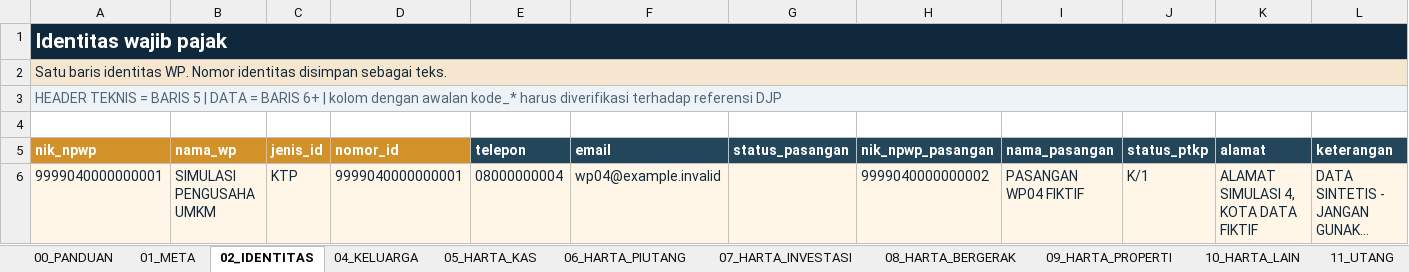
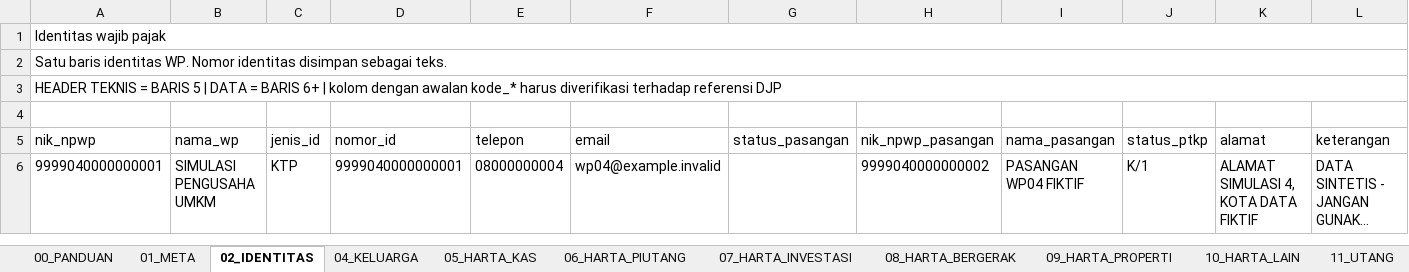
Before and after one commit to ripitaspace/web-dewi, an Excel workbook: public/tools/spt-op/examples/SPT_OP_WP04_Pengusaha_UMKM_2025.xlsx, sheet 02_IDENTITAS, drawn as a sheet; long unchanged cells end in …; values as stored, in another font and other column widths than the file's, no borders; the diff names each change by its address in the sheet, - before the commit and + after, or states it on an @@ line.

```diff
--- a/public/tools/spt-op/examples/SPT_OP_WP04_Pengusaha_UMKM_2025.xlsx (sheet 02_IDENTITAS)
+++ b/public/tools/spt-op/examples/SPT_OP_WP04_Pengusaha_UMKM_2025.xlsx (sheet 02_IDENTITAS)
@@ A1 bold: on → off, text colour: #FFFFFF → black @@
-A1:L1 fill: #10283B
+A1:L1 fill: none
@@ A1 text size: smaller @@
-A2 text colour: #10283B
+A2 text colour: black
-A2:L2 fill: #F6E6D0
+A2:L2 fill: none
-A3:L3 fill: #EDF3F6
+A3:L3 fill: none
-A3 text colour: #526477
+A3 text colour: black
-A5:D5 fill: #D39129
+A5:D5 fill: none
@@ A5:L5 bold: on → off, text colour: #FFFFFF → black @@
-E5:L5 fill: #23465B
+E5:L5 fill: none
-A6:L6 fill: #FFF6E8
+A6:L6 fill: none
-A6:F6 text colour: #10283B
+A6:F6 text colour: black
-H6:L6 text colour: #10283B
+H6:L6 text colour: black
```
Also changed, not shown: sheet 16_OMZET_BULANAN, sheet 15_TKU, sheet 14_PENGHASILAN_LAIN, sheet 21_BIAYA_TERTENTU, sheet 03_PILIHAN_INDUK, sheet 18_REKON_LR, 21 more sheets, public/tools/spt-op/examples/SPT_OP_WP01_Karyawan_2025.xlsx, public/tools/spt-op/examples/SPT_OP_WP02_Karyawan_Menikah_2025.xlsx, 16 other files.
